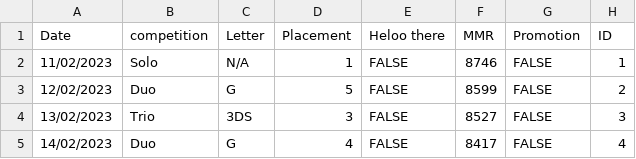
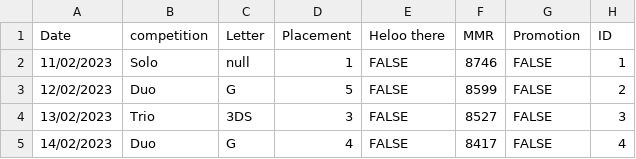
Before and after one commit to BrownTurtleBear/Gecko-s-Journey-R2R2, a CSV file: Competition.csv, drawn as a sheet.

Commit message:
Update Competition.csv

```diff
--- a/Competition.csv
+++ b/Competition.csv
@@ -1,3 +1,3 @@
 Date,competition,Letter,Placement,Heloo there,MMR,Promotion,ID
-11/02/2023,Solo,N/A,1,FALSE,8746,FALSE,1
+11/02/2023,Solo,null,1,FALSE,8746,FALSE,1
 12/02/2023,Duo,G,5,FALSE,8599,FALSE,2
```
